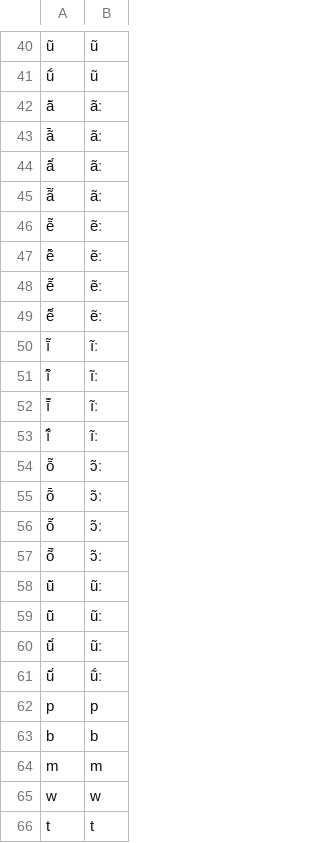
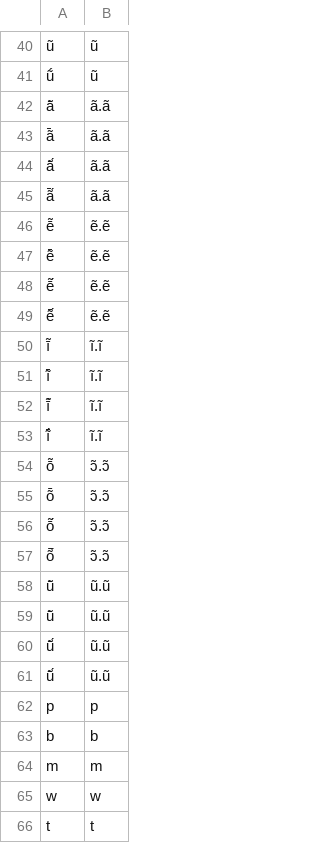
Before and after one commit to MottaAM/koch-grunberg, a TSV file: etc/orthography.tsv, drawn as a sheet; only a part is shown, gaps mark what is left out; the diff covers the shown part only; the diff names each change by its address in the sheet, - before the commit and + after, or states it on an @@ line.

Commit message:
Update orthography.tsv

```diff
--- a/etc/orthography.tsv
+++ b/etc/orthography.tsv
-B42:B45: ãː
+B42:B45: ã.ã
-B46:B49: ẽː
+B46:B49: ẽ.ẽ
-B50:B53: ĩː
+B50:B53: ĩ.ĩ
-B54:B57: ɔ̃ː
+B54:B57: ɔ̃.ɔ̃
-B58:B60: ũː
+B58:B60: ũ.ũ
-B61: ṹː
+B61: ũ.ũ
```
Also changed, not shown: 17 edited cells elsewhere in this file.
